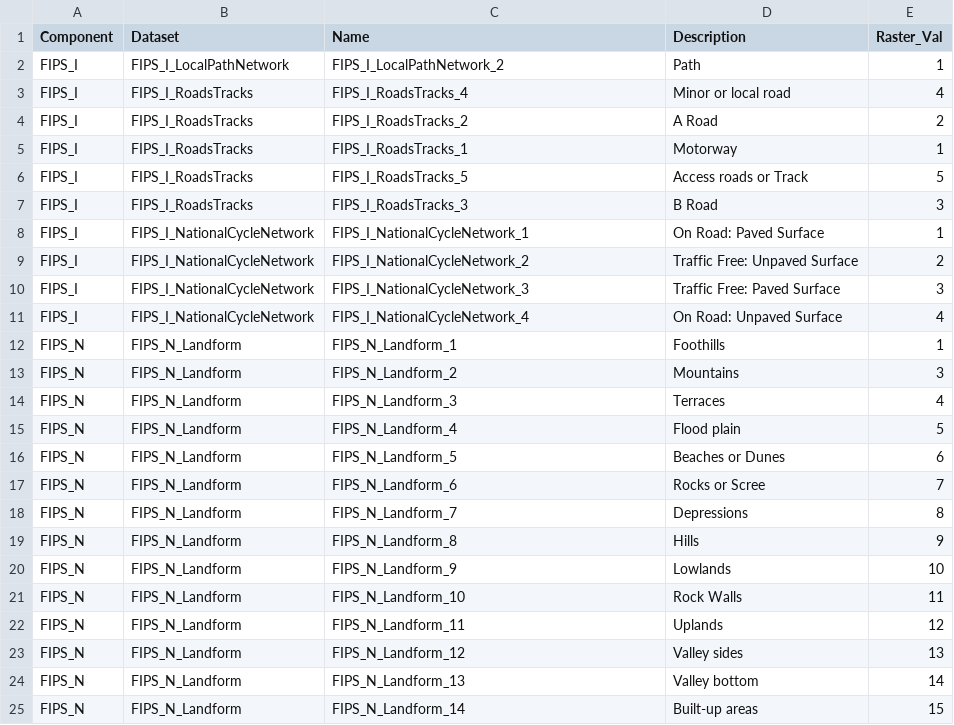
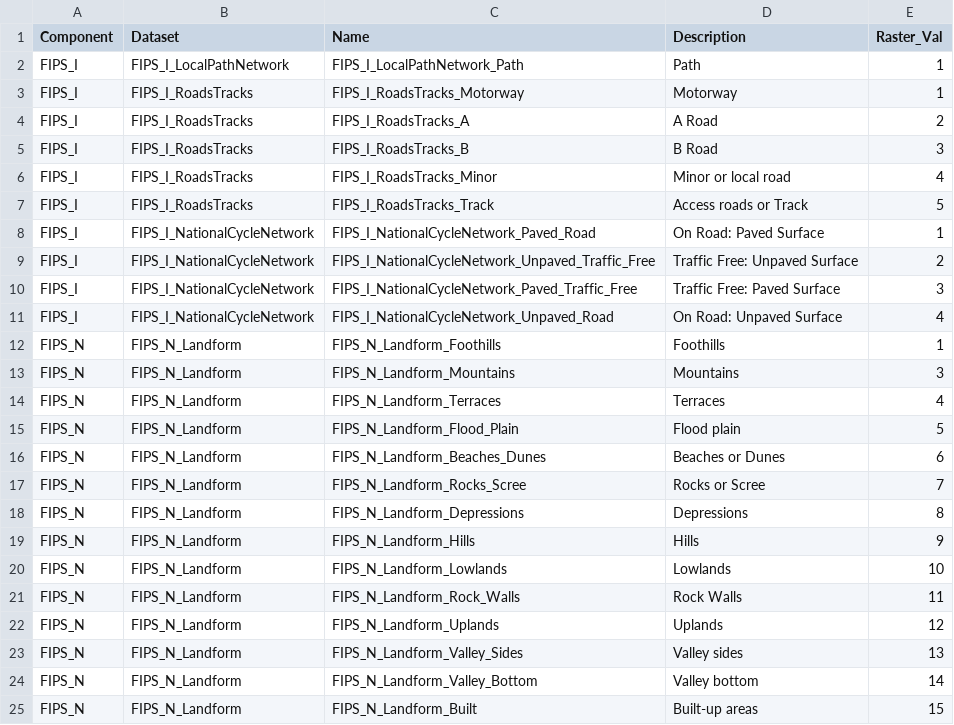
Before and after one commit to BioDT/uc-ces-recreation, a CSV file: model/inst/extdata/config.csv, drawn as a sheet; only a part is shown; the diff covers the shown part only.

Commit message:
replace numbers by names in config.csv

```diff
--- a/model/inst/extdata/config.csv
+++ b/model/inst/extdata/config.csv
@@ -1,25 +1,25 @@
 Component,Dataset,Name,Description,Raster_Val
-FIPS_I,FIPS_I_LocalPathNetwork,FIPS_I_LocalPathNetwork_2,Path,1
-FIPS_I,FIPS_I_RoadsTracks,FIPS_I_RoadsTracks_4,Minor or local road,4
-FIPS_I,FIPS_I_RoadsTracks,FIPS_I_RoadsTracks_2,A Road,2
-FIPS_I,FIPS_I_RoadsTracks,FIPS_I_RoadsTracks_1,Motorway,1
-FIPS_I,FIPS_I_RoadsTracks,FIPS_I_RoadsTracks_5,Access roads or Track,5
-FIPS_I,FIPS_I_RoadsTracks,FIPS_I_RoadsTracks_3,B Road,3
-FIPS_I,FIPS_I_NationalCycleNetwork,FIPS_I_NationalCycleNetwork_1,On Road: Paved Surface,1
-FIPS_I,FIPS_I_NationalCycleNetwork,FIPS_I_NationalCycleNetwork_2,Traffic Free: Unpaved Surface,2
-FIPS_I,FIPS_I_NationalCycleNetwork,FIPS_I_NationalCycleNetwork_3,Traffic Free: Paved Surface,3
-FIPS_I,FIPS_I_NationalCycleNetwork,FIPS_I_NationalCycleNetwork_4,On Road: Unpaved Surface,4
-FIPS_N,FIPS_N_Landform,FIPS_N_Landform_1,Foothills,1
-FIPS_N,FIPS_N_Landform,FIPS_N_Landform_2,Mountains,3
-FIPS_N,FIPS_N_Landform,FIPS_N_Landform_3,Terraces,4
-FIPS_N,FIPS_N_Landform,FIPS_N_Landform_4,Flood plain,5
-FIPS_N,FIPS_N_Landform,FIPS_N_Landform_5,Beaches or Dunes,6
-FIPS_N,FIPS_N_Landform,FIPS_N_Landform_6,Rocks or Scree,7
-FIPS_N,FIPS_N_Landform,FIPS_N_Landform_7,Depressions,8
-FIPS_N,FIPS_N_Landform,FIPS_N_Landform_8,Hills,9
-FIPS_N,FIPS_N_Landform,FIPS_N_Landform_9,Lowlands,10
-FIPS_N,FIPS_N_Landform,FIPS_N_Landform_10,Rock Walls,11
-FIPS_N,FIPS_N_Landform,FIPS_N_Landform_11,Uplands,12
-FIPS_N,FIPS_N_Landform,FIPS_N_Landform_12,Valley sides,13
-FIPS_N,FIPS_N_Landform,FIPS_N_Landform_13,Valley bottom,14
-FIPS_N,FIPS_N_Landform,FIPS_N_Landform_14,Built-up areas,15
+FIPS_I,FIPS_I_LocalPathNetwork,FIPS_I_LocalPathNetwork_Path,Path,1
+FIPS_I,FIPS_I_RoadsTracks,FIPS_I_RoadsTracks_Motorway,Motorway,1
+FIPS_I,FIPS_I_RoadsTracks,FIPS_I_RoadsTracks_A,A Road,2
+FIPS_I,FIPS_I_RoadsTracks,FIPS_I_RoadsTracks_B,B Road,3
+FIPS_I,FIPS_I_RoadsTracks,FIPS_I_RoadsTracks_Minor,Minor or local road,4
+FIPS_I,FIPS_I_RoadsTracks,FIPS_I_RoadsTracks_Track,Access roads or Track,5
+FIPS_I,FIPS_I_NationalCycleNetwork,FIPS_I_NationalCycleNetwork_Paved_Road,On Road: Paved Surface,1
+FIPS_I,FIPS_I_NationalCycleNetwork,FIPS_I_NationalCycleNetwork_Unpaved_Traffic_Free,Traffic Free: Unpaved Surface,2
+FIPS_I,FIPS_I_NationalCycleNetwork,FIPS_I_NationalCycleNetwork_Paved_Traffic_Free,Traffic Free: Paved Surface,3
+FIPS_I,FIPS_I_NationalCycleNetwork,FIPS_I_NationalCycleNetwork_Unpaved_Road,On Road: Unpaved Surface,4
+FIPS_N,FIPS_N_Landform,FIPS_N_Landform_Foothills,Foothills,1
+FIPS_N,FIPS_N_Landform,FIPS_N_Landform_Mountains,Mountains,3
+FIPS_N,FIPS_N_Landform,FIPS_N_Landform_Terraces,Terraces,4
+FIPS_N,FIPS_N_Landform,FIPS_N_Landform_Flood_Plain,Flood plain,5
+FIPS_N,FIPS_N_Landform,FIPS_N_Landform_Beaches_Dunes,Beaches or Dunes,6
+FIPS_N,FIPS_N_Landform,FIPS_N_Landform_Rocks_Scree,Rocks or Scree,7
+FIPS_N,FIPS_N_Landform,FIPS_N_Landform_Depressions,Depressions,8
+FIPS_N,FIPS_N_Landform,FIPS_N_Landform_Hills,Hills,9
+FIPS_N,FIPS_N_Landform,FIPS_N_Landform_Lowlands,Lowlands,10
+FIPS_N,FIPS_N_Landform,FIPS_N_Landform_Rock_Walls,Rock Walls,11
+FIPS_N,FIPS_N_Landform,FIPS_N_Landform_Uplands,Uplands,12
+FIPS_N,FIPS_N_Landform,FIPS_N_Landform_Valley_Sides,Valley sides,13
+FIPS_N,FIPS_N_Landform,FIPS_N_Landform_Valley_Bottom,Valley bottom,14
+FIPS_N,FIPS_N_Landform,FIPS_N_Landform_Built,Built-up areas,15
```
Also changed, not shown: 63 edited cells elsewhere in this file.
